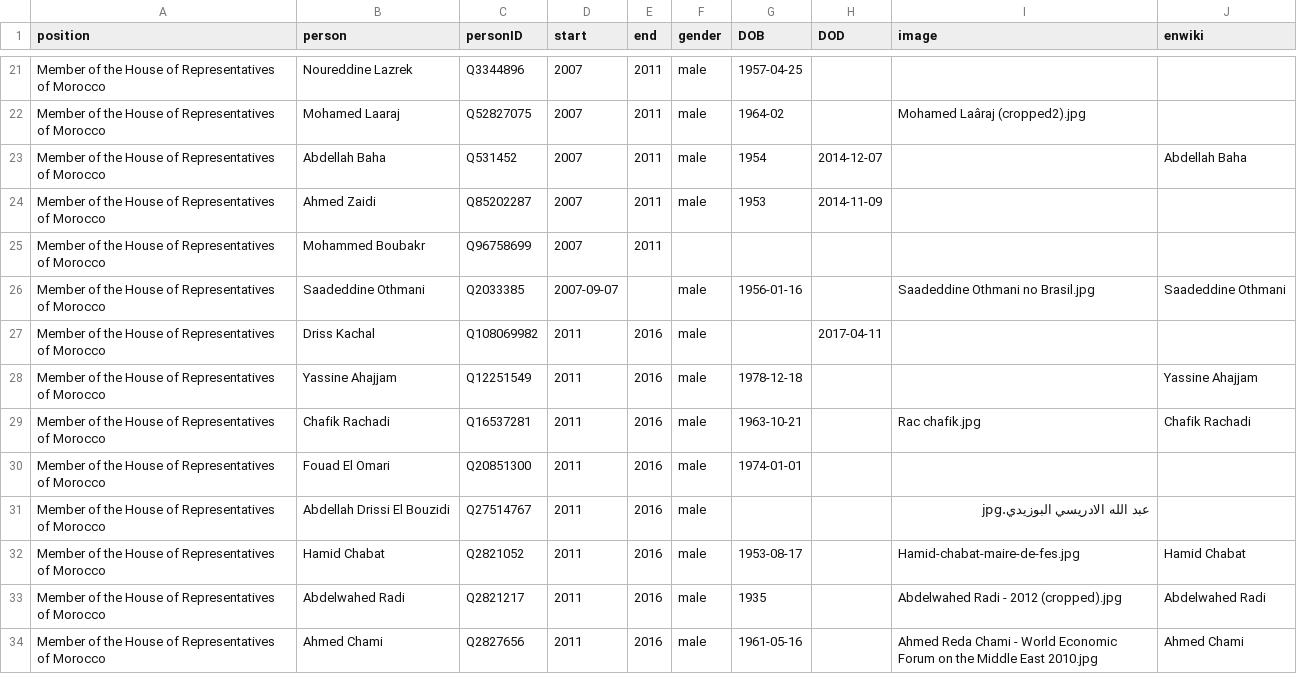
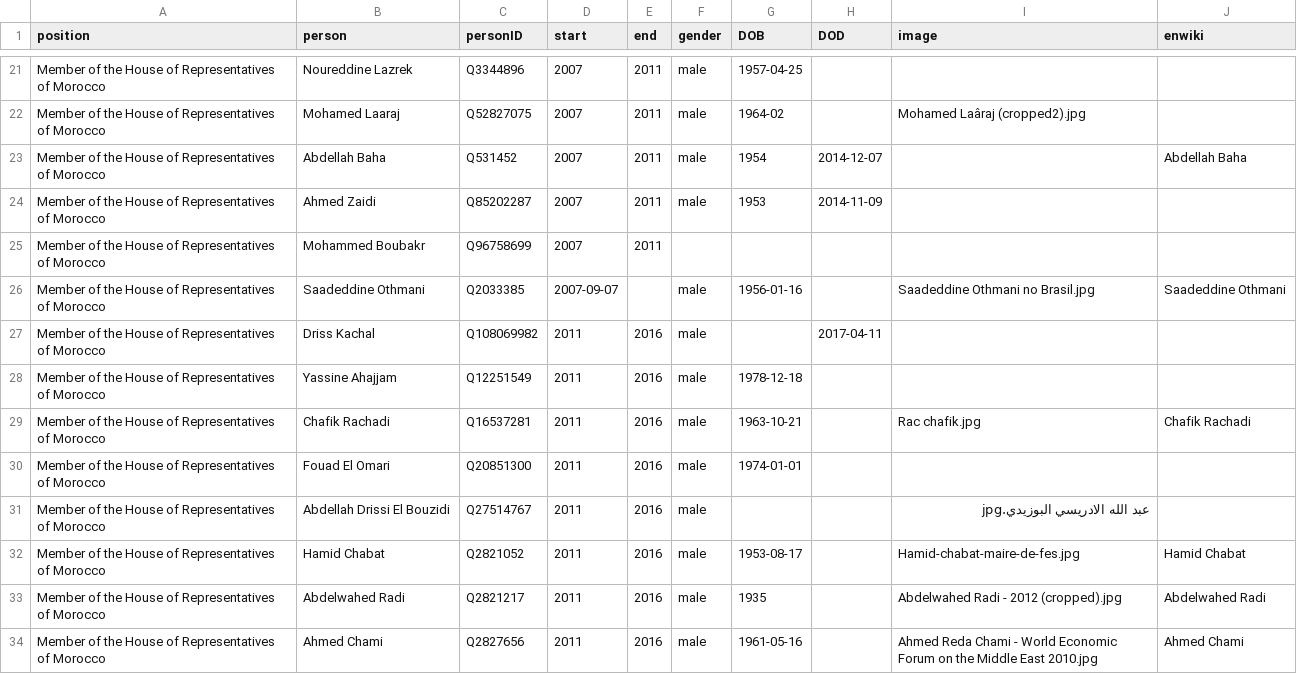
Before and after one commit to every-politician-scrapers/morocco-ministers, a CSV file: html/legislators.csv, drawn as a sheet; only a part is shown, gaps mark what is left out.

Commit message:
PCB update

```diff
--- a/html/legislators.csv
+++ b/html/legislators.csv
@@ -27,3 +27,3 @@ Member of the House of Representatives of Morocco,Saadeddine Othmani,Q2033385,20
 Member of the House of Representatives of Morocco,Driss Kachal,Q108069982,2011,2016,male,,2017-04-11,,
-Member of the House of Representatives of Morocco,Yassine Ahajjam,Q12251549,2011,2016,male,1978-12-18,,,Yassine Ahajjam
+Member of the House of Representatives of Morocco,Yassine Ahajjam,Q12251549,2011,2016,male,1978-12-18,,,
 Member of the House of Representatives of Morocco,Chafik Rachadi,Q16537281,2011,2016,male,1963-10-21,,Rac chafik.jpg,Chafik Rachadi
```
